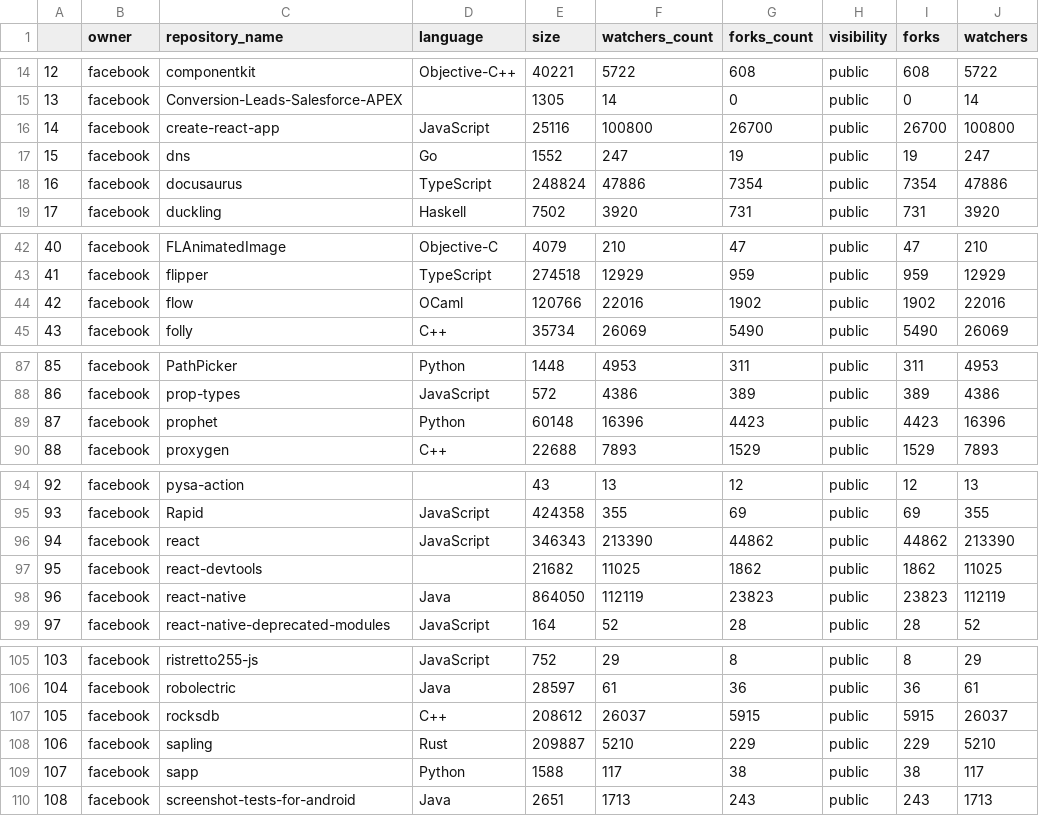
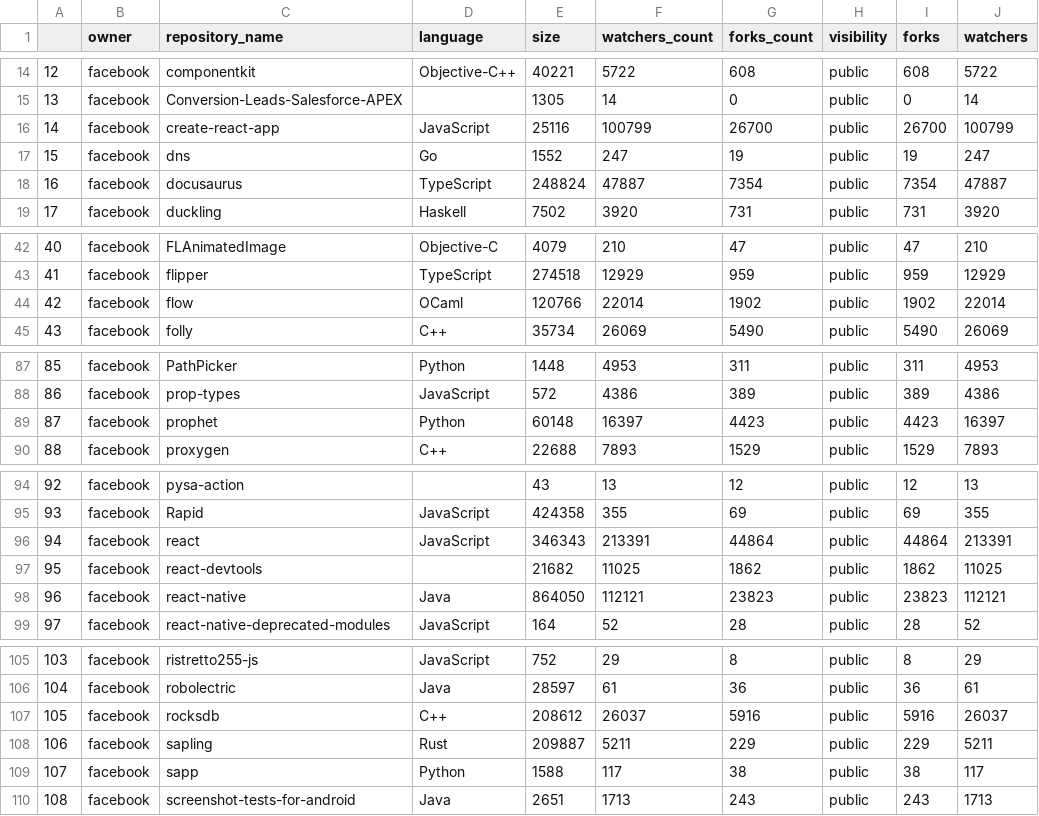
Before and after one commit to mhirokitomida/dados-repositorios-empresas, a CSV file: dados/dados_facebook.csv, drawn as a sheet; only a part is shown, gaps mark what is left out.

Commit message:
Atualizando o arquivo

```diff
--- a/dados/dados_facebook.csv
+++ b/dados/dados_facebook.csv
@@ -15,5 +15,5 @@
 13,facebook,Conversion-Leads-Salesforce-APEX,,1305,14,0,public,0,14
-14,facebook,create-react-app,JavaScript,25116,100800,26700,public,26700,100800
+14,facebook,create-react-app,JavaScript,25116,100799,26700,public,26700,100799
 15,facebook,dns,Go,1552,247,19,public,19,247
-16,facebook,docusaurus,TypeScript,248824,47886,7354,public,7354,47886
+16,facebook,docusaurus,TypeScript,248824,47887,7354,public,7354,47887
 17,facebook,duckling,Haskell,7502,3920,731,public,731,3920
@@ -43,3 +43,3 @@
 41,facebook,flipper,TypeScript,274518,12929,959,public,959,12929
-42,facebook,flow,OCaml,120766,22016,1902,public,1902,22016
+42,facebook,flow,OCaml,120766,22014,1902,public,1902,22014
 43,facebook,folly,C++,35734,26069,5490,public,5490,26069
@@ -88,3 +88,3 @@
 86,facebook,prop-types,JavaScript,572,4386,389,public,389,4386
-87,facebook,prophet,Python,60148,16396,4423,public,4423,16396
+87,facebook,prophet,Python,60148,16397,4423,public,4423,16397
 88,facebook,proxygen,C++,22688,7893,1529,public,1529,7893
@@ -95,5 +95,5 @@
 93,facebook,Rapid,JavaScript,424358,355,69,public,69,355
-94,facebook,react,JavaScript,346343,213390,44862,public,44862,213390
+94,facebook,react,JavaScript,346343,213391,44864,public,44864,213391
 95,facebook,react-devtools,,21682,11025,1862,public,1862,11025
-96,facebook,react-native,Java,864050,112119,23823,public,23823,112119
+96,facebook,react-native,Java,864050,112121,23823,public,23823,112121
 97,facebook,react-native-deprecated-modules,JavaScript,164,52,28,public,28,52
@@ -106,4 +106,4 @@
 104,facebook,robolectric,Java,28597,61,36,public,36,61
-105,facebook,rocksdb,C++,208612,26037,5915,public,5915,26037
-106,facebook,sapling,Rust,209887,5210,229,public,229,5210
+105,facebook,rocksdb,C++,208612,26037,5916,public,5916,26037
+106,facebook,sapling,Rust,209887,5211,229,public,229,5211
 107,facebook,sapp,Python,1588,117,38,public,38,117
```
